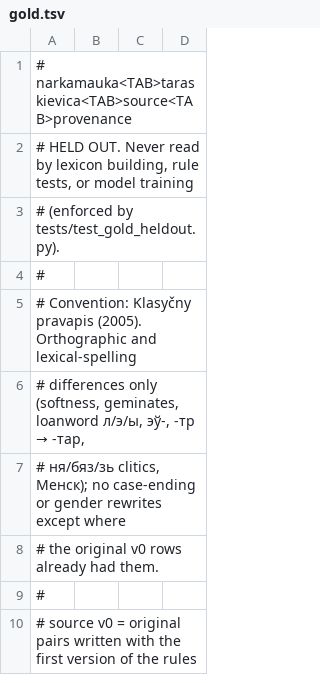
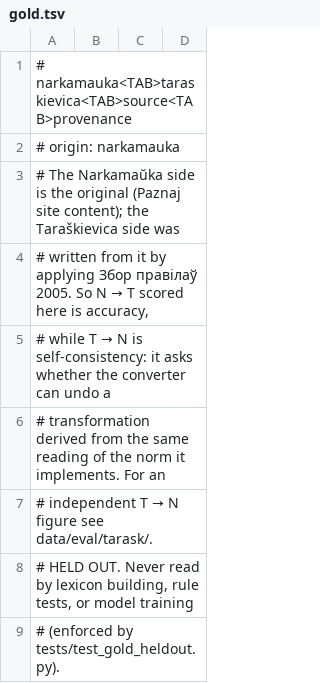
Before and after one commit to sewstie/pravapis, a TSV file: data/eval/gold.tsv, drawn as a sheet; only a part is shown; the shorter side is filled out with more unchanged rows.

Commit message:
Independent TΓò¼├┤Γö£├æΓö£├ÑN evaluation on genuine Tarascevica; gold.tsv's TΓò¼├┤Γö£├æΓö£├ÑN relabelled as self-consisten

```diff
--- a/data/eval/gold.tsv
+++ b/data/eval/gold.tsv
@@ -1,2 +1,8 @@
 # narkamauka<TAB>taraskievica<TAB>source<TAB>provenance
+# origin: narkamauka
+#   The Narkamaŭka side is the original (Paznaj site content); the Taraškievica side was
+#   written from it by applying Збор правілаў 2005. So N → T scored here is accuracy,
+#   while T → N is self-consistency: it asks whether the converter can undo a
+#   transformation derived from the same reading of the norm it implements. For an
+#   independent T → N figure see data/eval/tarask/.
 # HELD OUT. Never read by lexicon building, rule tests, or model training
```
Also changed, not shown: 11 other files.
